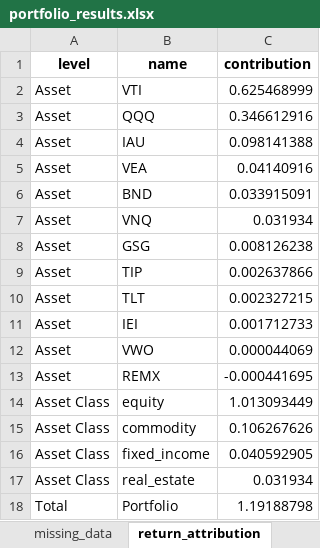
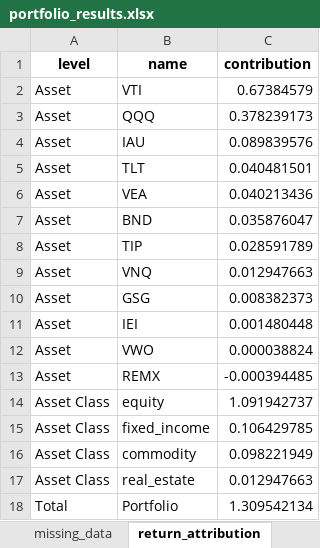
Before and after one commit to ignacio-ireta/ignacio-ireta.github.io, an Excel workbook: projects/etf-portfolio-research/reports/excel/portfolio_results.xlsx, sheet return_attribution, drawn as a sheet; values as stored, in another font and other column widths than the file's, no borders; removed rows and columns are numbered as before the commit, all else as after; the diff names each change by its address in the sheet, - before the commit and + after, or states it on an @@ line.

```diff
--- a/projects/etf-portfolio-research/reports/excel/portfolio_results.xlsx (sheet return_attribution)
+++ b/projects/etf-portfolio-research/reports/excel/portfolio_results.xlsx (sheet return_attribution)
-C2 (contribution): 0.625468999
+C2 (contribution): 0.67384579
-C3 (contribution): 0.346612916
+C3 (contribution): 0.378239173
-C4 (contribution): 0.098141388
+C4 (contribution): 0.089839576
+row 5: Asset | TLT | 0.040481501
-C6 (contribution): 0.04140916
+C6 (contribution): 0.040213436
-C7 (contribution): 0.033915091
+C7 (contribution): 0.035876047
+row 8: Asset | TIP | 0.028591789
-C9 (contribution): 0.031934
+C9 (contribution): 0.012947663
-C10 (contribution): 0.008126238
+C10 (contribution): 0.008382373
-row 9: Asset | TIP | 0.002637866
-row 10: Asset | TLT | 0.002327215
-C11 (contribution): 0.001712733
+C11 (contribution): 0.001480448
-C12 (contribution): 0.000044069
+C12 (contribution): 0.000038824
-C13 (contribution): -0.000441695
+C13 (contribution): -0.000394485
-C14 (contribution): 1.013093449
+C14 (contribution): 1.091942737
-row 15: Asset Class | commodity | 0.106267626
-C15 (contribution): 0.040592905
+C15 (contribution): 0.106429785
+row 16: Asset Class | commodity | 0.098221949
-C17 (contribution): 0.031934
+C17 (contribution): 0.012947663
-C18 (contribution): 1.19188798
+C18 (contribution): 1.309542134
```
Also changed, not shown: sheet realized_constraint_warnings, sheet weights_history, sheet rebalance_summary, sheet optimizer_target_history, sheet weighted_expense_over_time, sheet metrics, 10 more sheets, projects/etf-portfolio-research/reports/excel/optimized_portfolios.xlsx, 17 other files.
